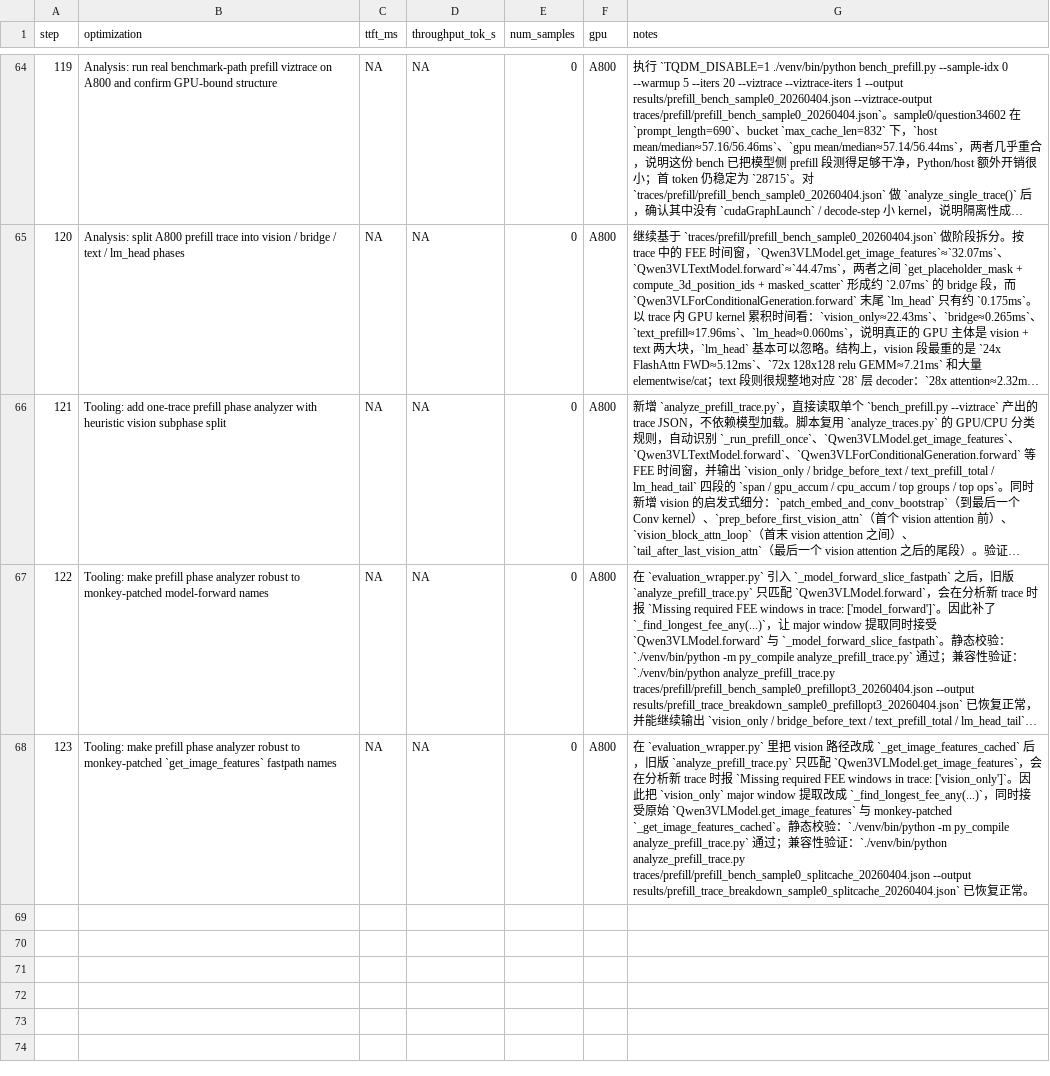
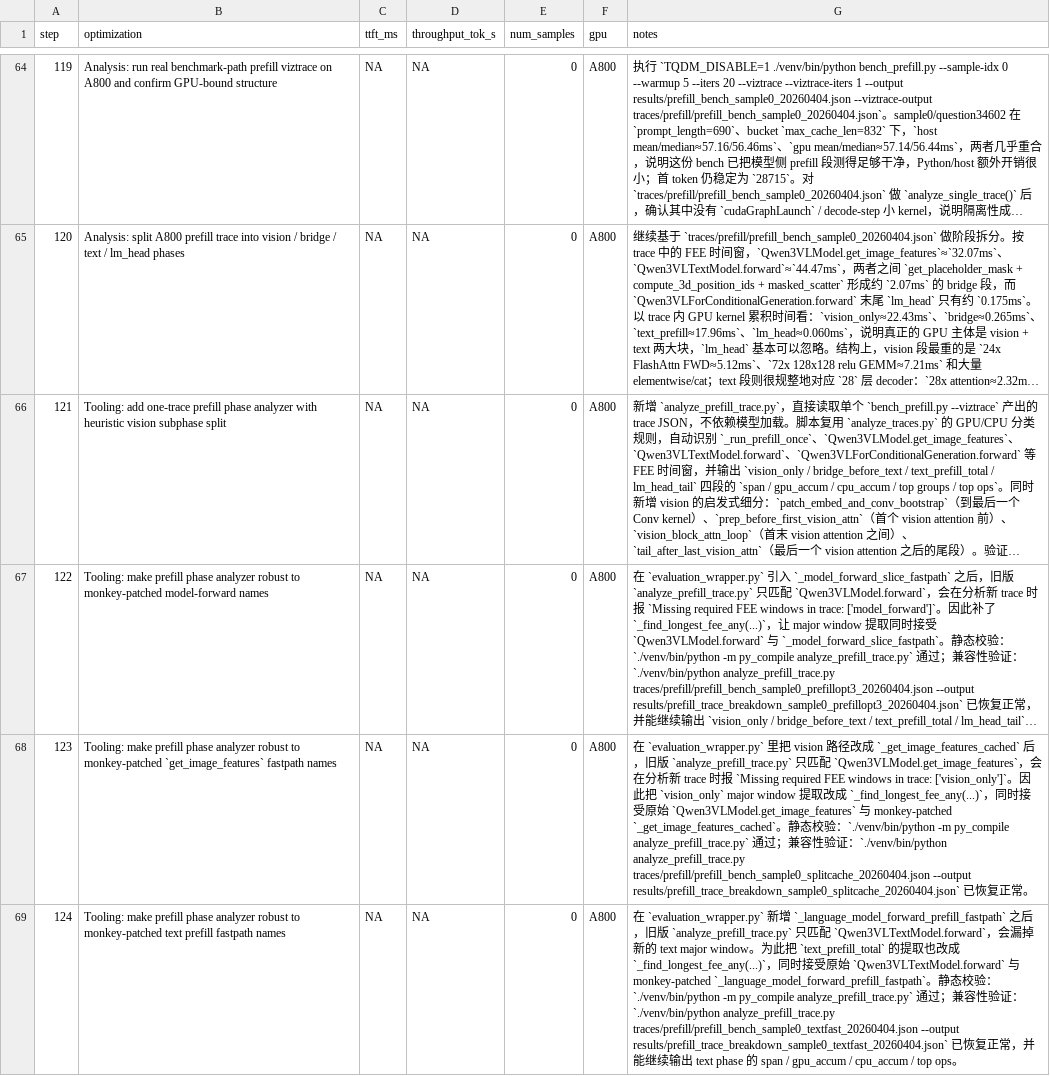
Before and after one commit to wangxiyu191/AICASGC-2026, a CSV file: result_tooling.csv, drawn as a sheet; only a part is shown, gaps mark what is left out; long unchanged cells end in …; the diff names each change by its address in the sheet, - before the commit and + after, or states it on an @@ line.

```diff
--- a/result_tooling.csv
+++ b/result_tooling.csv
+row 69: 124 | Tooling: make prefill phase analyzer robust to monkey-patched text prefill fastpath names | NA | NA | 0 | A800 | 在 `evaluation_wrapper.py` 新增 `_language_model_forward_prefill_fastpath` 之后，旧版 `analyze_prefill_trace.py` 只匹配 `Qwen3VLTextModel.forward`，会漏掉新的 text major window。为此把 `text_prefill_total` 的提取也改成 `_find_longest_fee_any(...)`，同时接受原始 `Qwen3VLTextModel.forward` 与 monkey-patched `_language_model_forward_prefill_fastpath`。静态校验：`./venv/bin/python -m py_compile analyze_prefill_trace.py` 通过；兼容性验证：`./venv/bin/python analyze_prefill_trace.py traces/prefill/prefill_bench_sample0_textfast_20260404.json --output results/prefill_trace_breakdown_sample0_textfast_20260404.json` 已恢复正常，并能继续输出 text phase 的 span / gpu_accum / cpu_accum / top ops。
```
Also changed, not shown: result.csv, result_experiments.csv, 3 other files.
